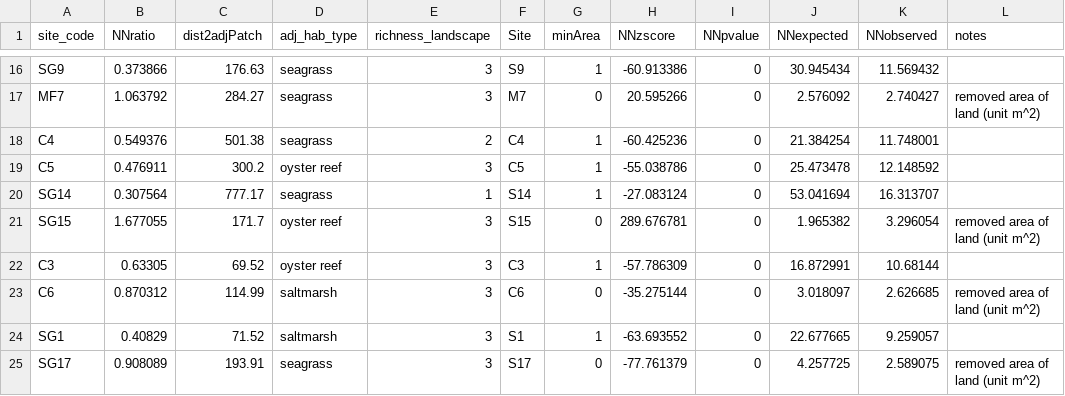
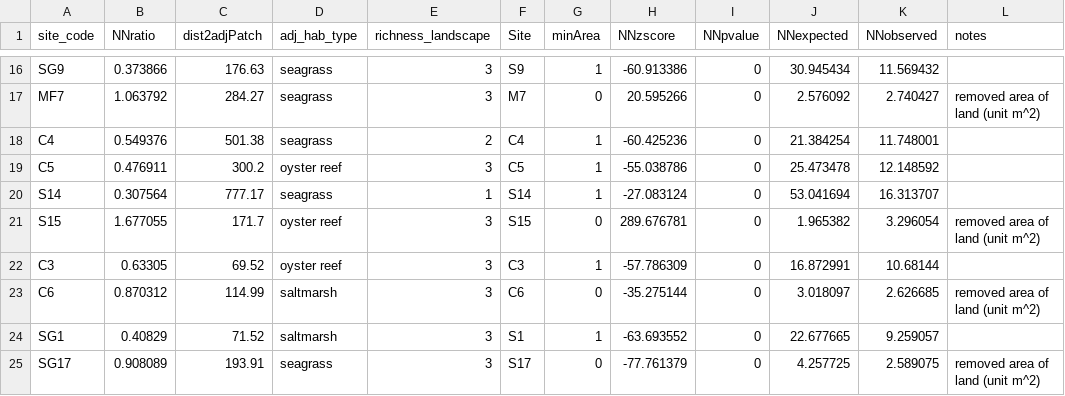
Before and after one commit to rebeccavh-git/estuarine_soundscapes, a CSV file: data/raw_data/nearest_neighbor_results.csv, drawn as a sheet; only a part is shown, gaps mark what is left out.

Commit message:
updating data files

```diff
--- a/data/raw_data/nearest_neighbor_results.csv
+++ b/data/raw_data/nearest_neighbor_results.csv
@@ -19,4 +19,4 @@ C4,0.549376,501.38,seagrass,2,C4,1,-60.425236,0,21.384254,11.748001,
 C5,0.476911,300.2,oyster reef,3,C5,1,-55.038786,0,25.473478,12.148592,
-SG14,0.307564,777.17,seagrass,1,S14,1,-27.083124,0,53.041694,16.313707,
-SG15,1.677055,171.7,oyster reef,3,S15,0,289.676781,0,1.965382,3.296054,removed area of land (unit m^2)
+S14,0.307564,777.17,seagrass,1,S14,1,-27.083124,0,53.041694,16.313707,
+S15,1.677055,171.7,oyster reef,3,S15,0,289.676781,0,1.965382,3.296054,removed area of land (unit m^2)
 C3,0.63305,69.52,oyster reef,3,C3,1,-57.786309,0,16.872991,10.68144,
```
Also changed, not shown: data/raw_data/trawl/summer_trawl_data_2019.csv.
